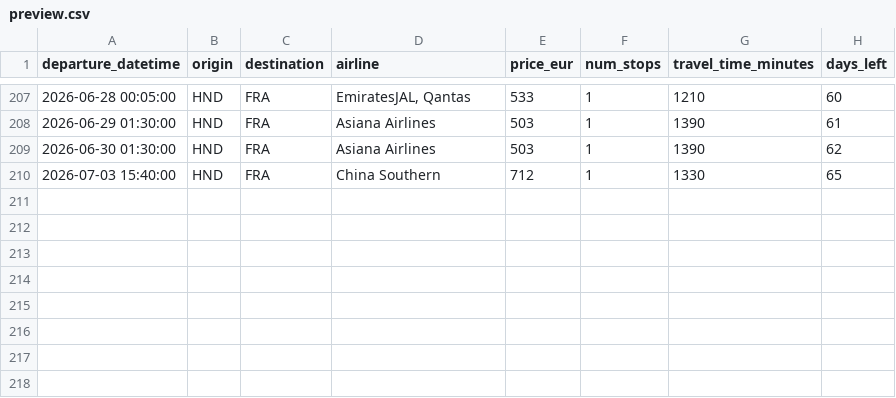
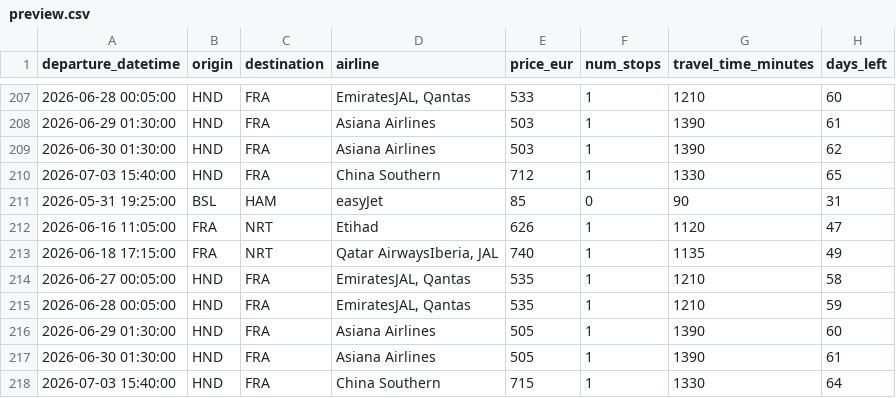
Before and after one commit to pilaarfdeez/Seguidor_vuelos, a CSV file: data/results/raw/preview.csv, drawn as a sheet; only a part is shown, gaps mark what is left out.

```diff
--- a/data/results/raw/preview.csv
+++ b/data/results/raw/preview.csv
@@ -210 +210,9 @@ departure_datetime,origin,destination,airline,price_eur,num_stops,travel_time_mi
 2026-07-03 15:40:00,HND,FRA,China Southern,712,1,1330,65
+2026-05-31 19:25:00,BSL,HAM,easyJet,85,0,90,31
+2026-06-16 11:05:00,FRA,NRT,Etihad,626,1,1120,47
+2026-06-18 17:15:00,FRA,NRT,"Qatar AirwaysIberia, JAL",740,1,1135,49
+2026-06-27 00:05:00,HND,FRA,"EmiratesJAL, Qantas",535,1,1210,58
+2026-06-28 00:05:00,HND,FRA,"EmiratesJAL, Qantas",535,1,1210,59
+2026-06-29 01:30:00,HND,FRA,Asiana Airlines,505,1,1390,60
+2026-06-30 01:30:00,HND,FRA,Asiana Airlines,505,1,1390,61
+2026-07-03 15:40:00,HND,FRA,China Southern,715,1,1330,64
```
Also changed, not shown: 2 other files.
